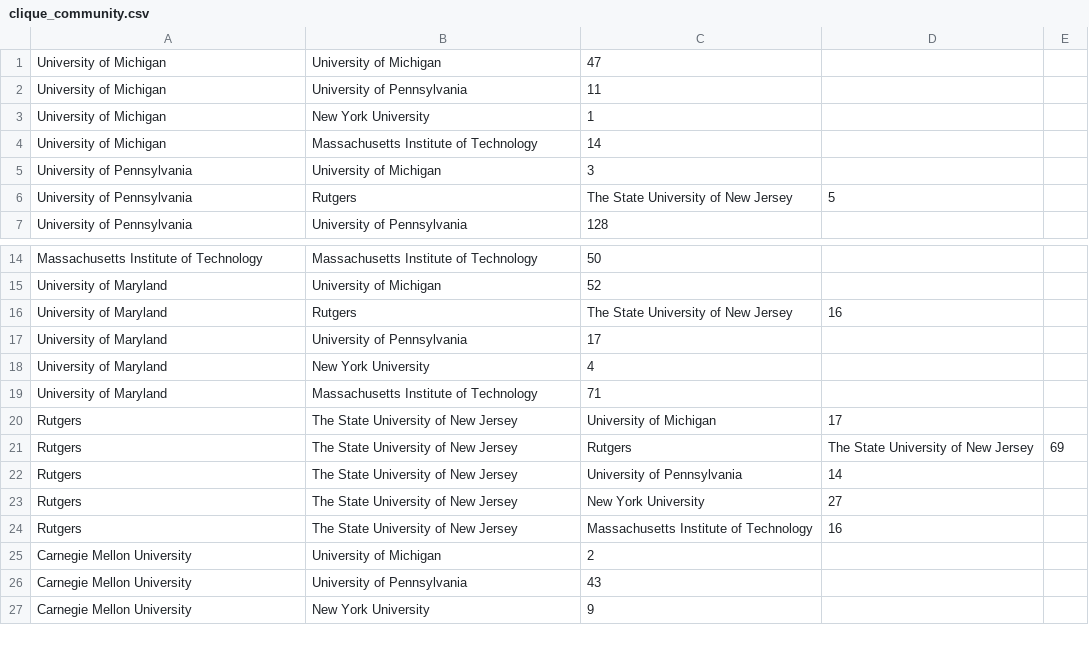
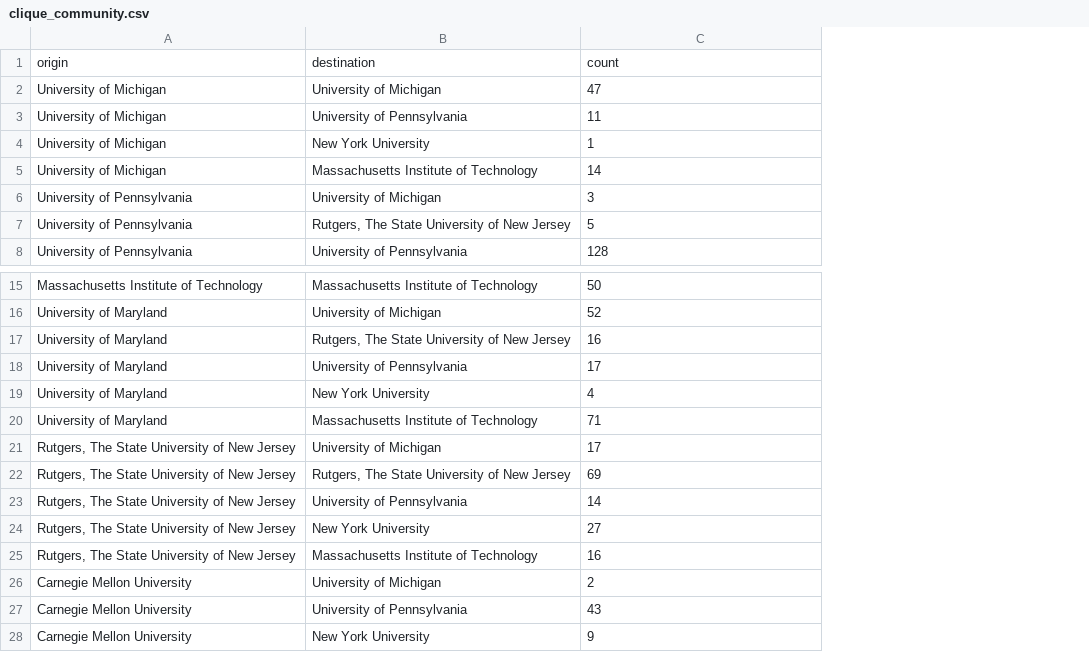
Before and after one commit to alexandermtang/MLH_viz, a CSV file: data/clique_community.csv, drawn as a sheet; only a part is shown, gaps mark what is left out; removed rows and columns are numbered as before the commit, all else as after; the diff names each change by its address in the sheet, - before the commit and + after, or states it on an @@ line.

Commit message:
Modify webpages to reflect the correct data

```diff
--- a/data/clique_community.csv
+++ b/data/clique_community.csv
-column D, row 6: 5; row 16: 16
-column E, empty
+row 1: origin | destination | count
-B7: Rutgers
+B7: Rutgers, The State University of New Jersey
-C7: The State University of New Jersey
+C7: 5
-B17: Rutgers
+B17: Rutgers, The State University of New Jersey
-C17: The State University of New Jersey
+C17: 16
-row 20: Rutgers | The State University of New Jersey | University of Michigan | 17
-row 21: Rutgers | The State University of New Jersey | Rutgers | The State University of New Jersey | 69
-row 22: Rutgers | The State University of New Jersey | University of Pennsylvania | 14
-row 23: Rutgers | The State University of New Jersey | New York University | 27
-row 24: Rutgers | The State University of New Jersey | Massachusetts Institute of Technology | 16
+row 21: Rutgers, The State University of New Jersey | University of Michigan | 17
+row 22: Rutgers, The State University of New Jersey | Rutgers, The State University of New Jersey | 69
+row 23: Rutgers, The State University of New Jersey | University of Pennsylvania | 14
+row 24: Rutgers, The State University of New Jersey | New York University | 27
+row 25: Rutgers, The State University of New Jersey | Massachusetts Institute of Technology | 16
```
Also changed, not shown: 2 other files.
